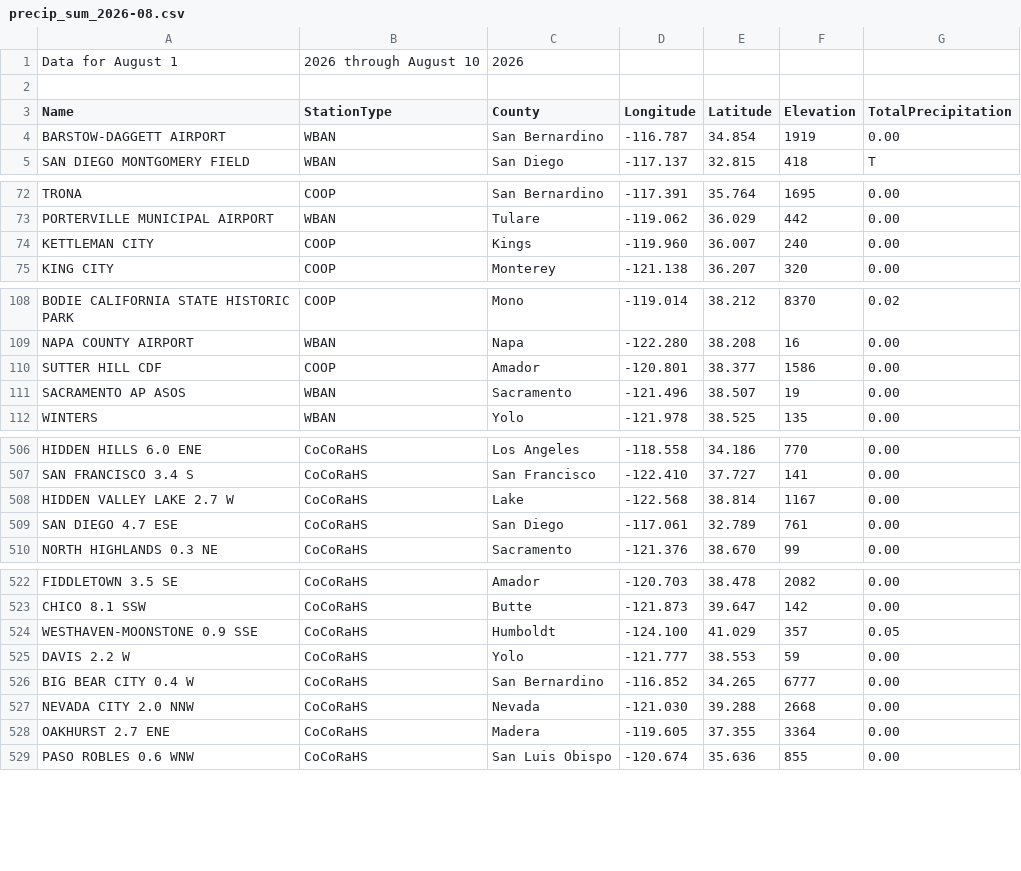
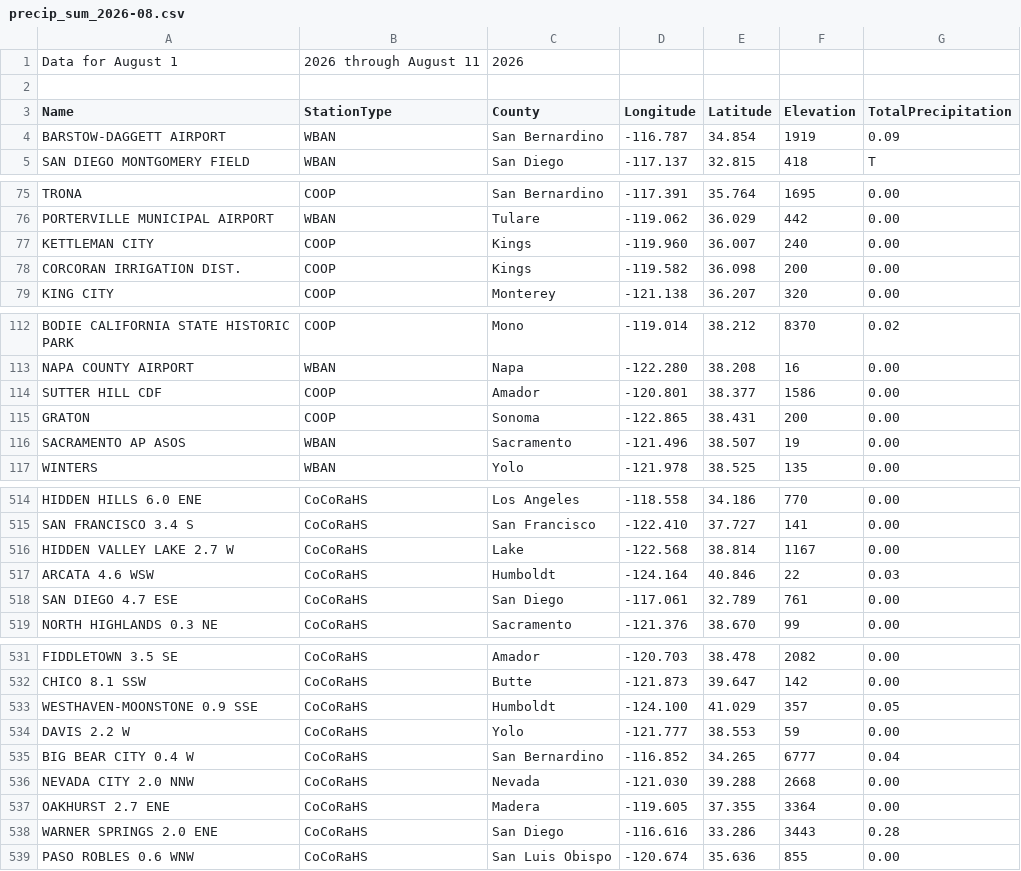
Before and after one commit to abcotvdata/CA-weather-tracker, a CSV file: CSVs/precip_sum_2026-08.csv, drawn as a sheet; only a part is shown, gaps mark what is left out; the diff covers the shown part only.

```diff
--- a/CSVs/precip_sum_2026-08.csv
+++ b/CSVs/precip_sum_2026-08.csv
@@ -1,5 +1,5 @@
-Data for August 1, 2026 through August 10, 2026
+Data for August 1, 2026 through August 11, 2026
 
 Name, StationType, County, Longitude, Latitude, Elevation, TotalPrecipitation
-BARSTOW-DAGGETT AIRPORT, WBAN, San Bernardino, -116.787, 34.854, 1919, 0.00
+BARSTOW-DAGGETT AIRPORT, WBAN, San Bernardino, -116.787, 34.854, 1919, 0.09
 SAN DIEGO MONTGOMERY FIELD, WBAN, San Diego, -117.137, 32.815, 418, T
@@ -74,2 +77,3 @@ PORTERVILLE MUNICIPAL AIRPORT, WBAN, Tulare, -119.062, 36.029, 442, 0.00
 KETTLEMAN CITY, COOP, Kings, -119.960, 36.007, 240, 0.00
+CORCORAN IRRIGATION DIST., COOP, Kings, -119.582, 36.098, 200, 0.00
 KING CITY, COOP, Monterey, -121.138, 36.207, 320, 0.00
@@ -110,2 +114,3 @@ NAPA COUNTY AIRPORT, WBAN, Napa, -122.280, 38.208, 16, 0.00
 SUTTER HILL CDF, COOP, Amador, -120.801, 38.377, 1586, 0.00
+GRATON, COOP, Sonoma, -122.865, 38.431, 200, 0.00
 SACRAMENTO AP ASOS, WBAN, Sacramento, -121.496, 38.507, 19, 0.00
@@ -508,2 +516,3 @@ SAN FRANCISCO 3.4 S, CoCoRaHS, San Francisco, -122.410, 37.727, 141, 0.00
 HIDDEN VALLEY LAKE 2.7 W, CoCoRaHS, Lake, -122.568, 38.814, 1167, 0.00
+ARCATA 4.6 WSW, CoCoRaHS, Humboldt, -124.164, 40.846, 22, 0.03
 SAN DIEGO 4.7 ESE, CoCoRaHS, San Diego, -117.061, 32.789, 761, 0.00
@@ -525,5 +534,6 @@ WESTHAVEN-MOONSTONE 0.9 SSE, CoCoRaHS, Humboldt, -124.100, 41.029, 357, 0.05
 DAVIS 2.2 W, CoCoRaHS, Yolo, -121.777, 38.553, 59, 0.00
-BIG BEAR CITY 0.4 W, CoCoRaHS, San Bernardino, -116.852, 34.265, 6777, 0.00
+BIG BEAR CITY 0.4 W, CoCoRaHS, San Bernardino, -116.852, 34.265, 6777, 0.04
 NEVADA CITY 2.0 NNW, CoCoRaHS, Nevada, -121.030, 39.288, 2668, 0.00
 OAKHURST 2.7 ENE, CoCoRaHS, Madera, -119.605, 37.355, 3364, 0.00
+WARNER SPRINGS 2.0 ENE, CoCoRaHS, San Diego, -116.616, 33.286, 3443, 0.28
 PASO ROBLES 0.6 WNW, CoCoRaHS, San Luis Obispo, -120.674, 35.636, 855, 0.00
```
Also changed, not shown: 7 added rows, 1 removed row, 7 moved rows and 12 edited cells elsewhere in this file, CSVs/precip_sum_2026-07.csv.
